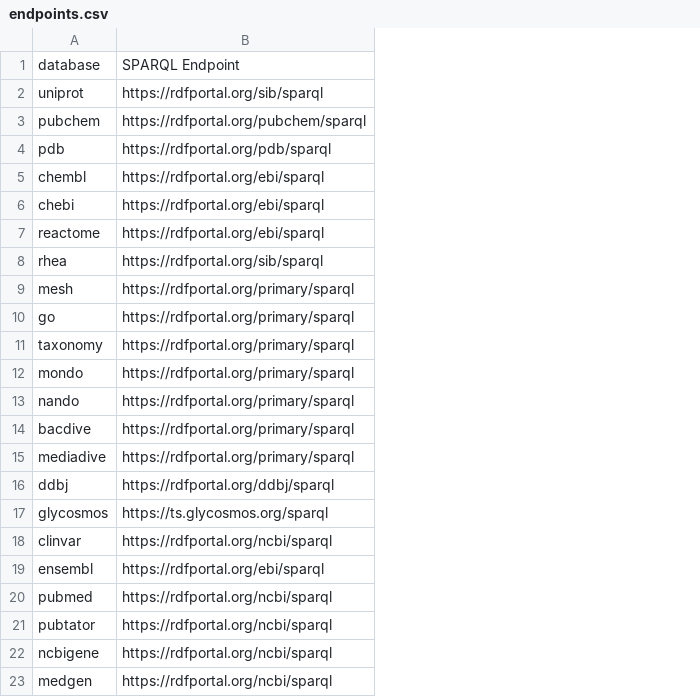
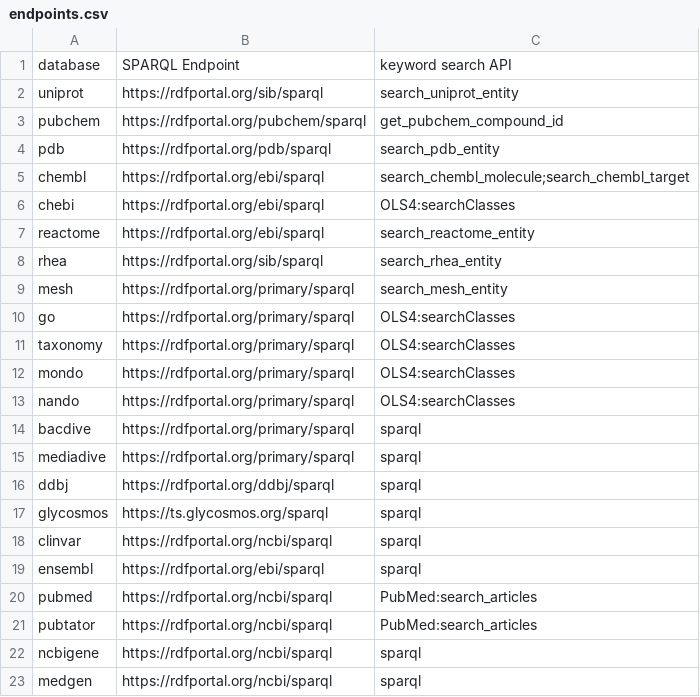
Before and after one commit to arkinjo/togo-mcp, a CSV file: resources/endpoints.csv, drawn as a sheet; the diff names each change by its address in the sheet, - before the commit and + after, or states it on an @@ line.

Commit message:
Keyword search enhancement

```diff
--- a/resources/endpoints.csv
+++ b/resources/endpoints.csv
+column C, rows 1-23: keyword search API | search_uniprot_entity | get_pubchem_compound_id | search_pdb_entity | search_chembl_molecule;search_chembl_target | OLS4:searchClasses | search_reactome_entity | search_rhea_entity | search_mesh_entity | OLS4:searchClasses | OLS4:searchClasses | OLS4:searchClasses | OLS4:searchClasses | sparql | sparql | sparql | sparql | sparql | sparql | PubMed:search_articles | PubMed:search_articles | sparql | sparql
```
Also changed, not shown: 56 other files.
